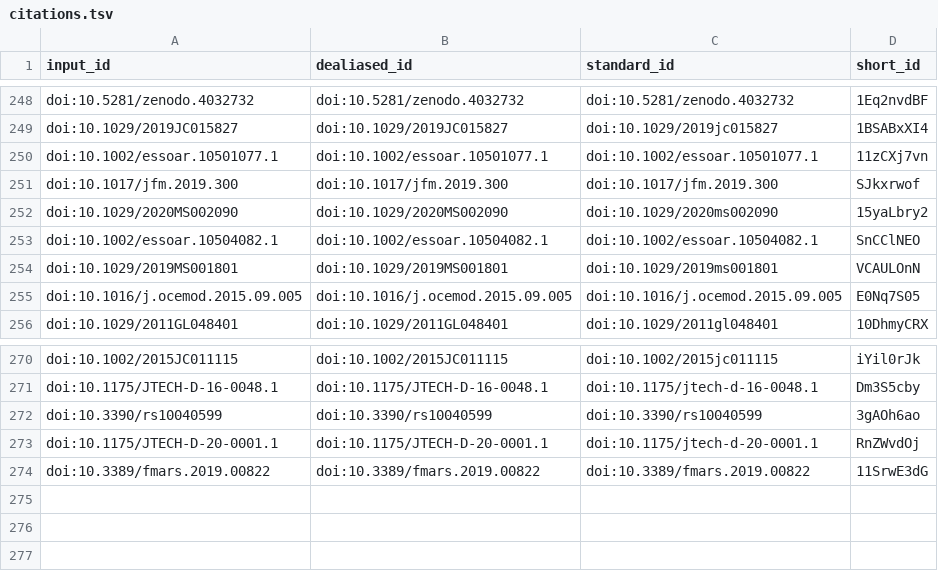
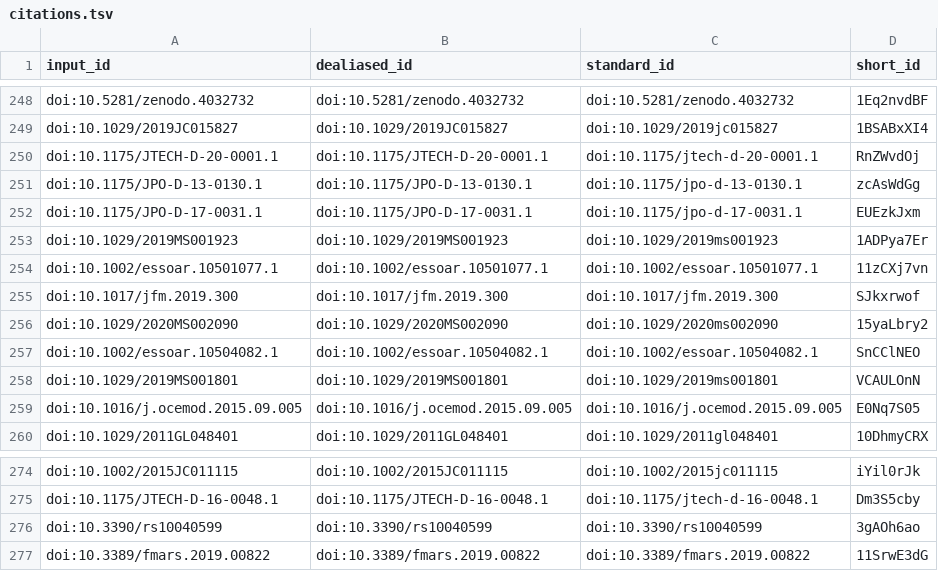
Before and after one commit to lesommer/habilitation-recherche, a TSV file: citations.tsv, drawn as a sheet; only a part is shown, gaps mark what is left out.

```diff
--- a/citations.tsv
+++ b/citations.tsv
@@ -249,2 +249,6 @@ doi:10.5281/zenodo.4032732	doi:10.5281/zenodo.4032732	doi:10.5281/zenodo.4032732
 doi:10.1029/2019JC015827	doi:10.1029/2019JC015827	doi:10.1029/2019jc015827	1BSABxXI4
+doi:10.1175/JTECH-D-20-0001.1	doi:10.1175/JTECH-D-20-0001.1	doi:10.1175/jtech-d-20-0001.1	RnZWvdOj
+doi:10.1175/JPO-D-13-0130.1	doi:10.1175/JPO-D-13-0130.1	doi:10.1175/jpo-d-13-0130.1	zcAsWdGg
+doi:10.1175/JPO-D-17-0031.1	doi:10.1175/JPO-D-17-0031.1	doi:10.1175/jpo-d-17-0031.1	EUEzkJxm
+doi:10.1029/2019MS001923	doi:10.1029/2019MS001923	doi:10.1029/2019ms001923	1ADPya7Er
 doi:10.1002/essoar.10501077.1	doi:10.1002/essoar.10501077.1	doi:10.1002/essoar.10501077.1	11zCXj7vn
@@ -272,3 +276,2 @@ doi:10.1175/JTECH-D-16-0048.1	doi:10.1175/JTECH-D-16-0048.1	doi:10.1175/jtech-d-
 doi:10.3390/rs10040599	doi:10.3390/rs10040599	doi:10.3390/rs10040599	3gAOh6ao
-doi:10.1175/JTECH-D-20-0001.1	doi:10.1175/JTECH-D-20-0001.1	doi:10.1175/jtech-d-20-0001.1	RnZWvdOj
 doi:10.3389/fmars.2019.00822	doi:10.3389/fmars.2019.00822	doi:10.3389/fmars.2019.00822	11SrwE3dG
```
Also changed, not shown: 5 other files.
